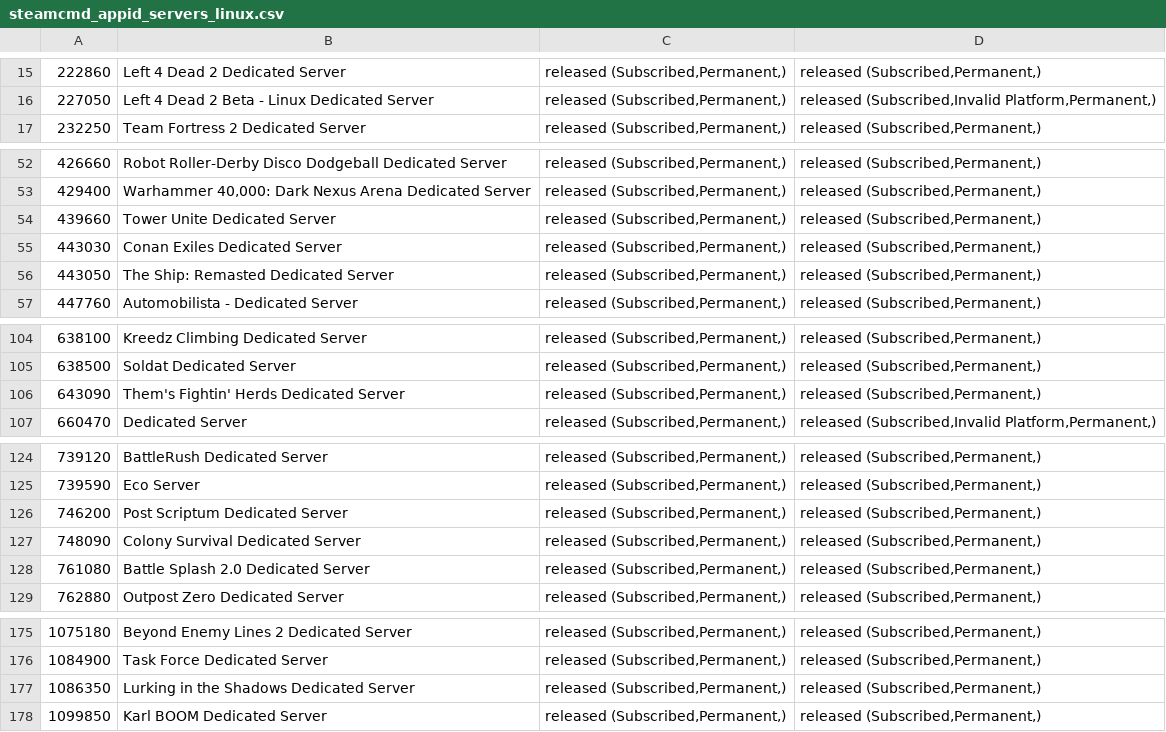
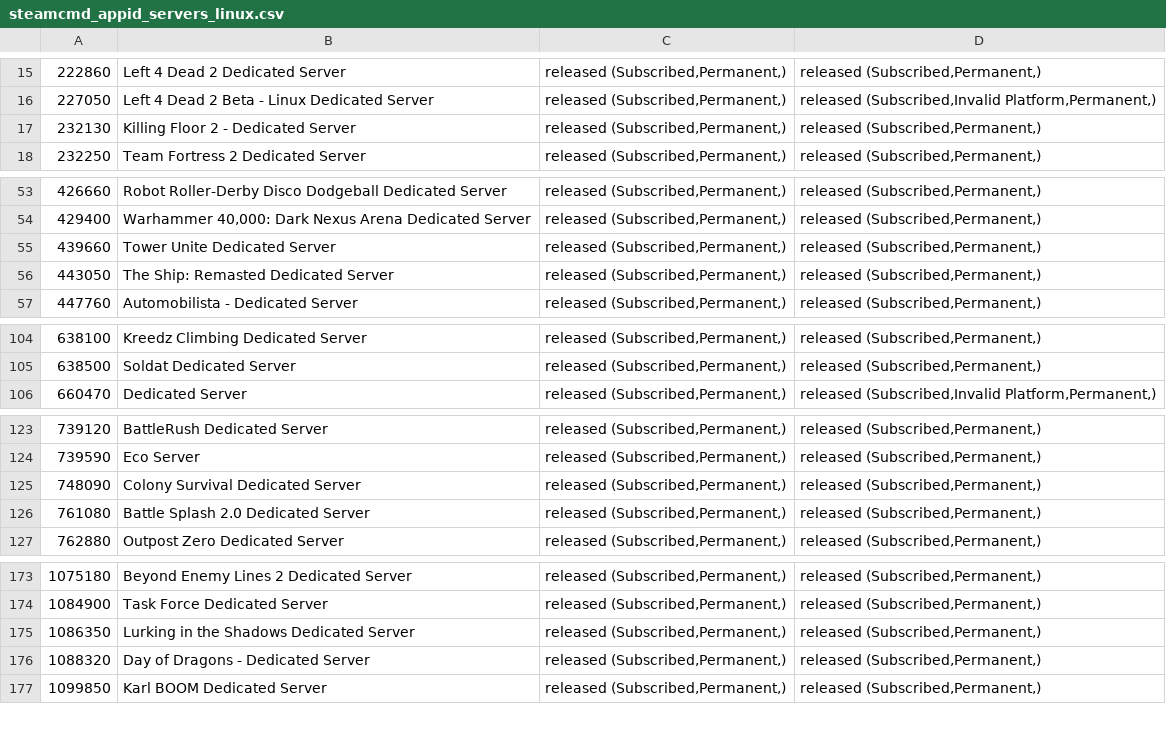
Before and after one commit to dgibbs64/SteamCMD-AppID-List-Servers, a CSV file: steamcmd_appid_servers_linux.csv, drawn as a sheet; only a part is shown, gaps mark what is left out; removed rows and columns are numbered as before the commit, all else as after; the diff covers the shown part only; the diff names each change by its address in the sheet, - before the commit and + after, or states it on an @@ line.

```diff
--- a/steamcmd_appid_servers_linux.csv
+++ b/steamcmd_appid_servers_linux.csv
+row 17: 232130 | Killing Floor 2 - Dedicated Server | released (Subscribed,Permanent,) | released (Subscribed,Permanent,)
-row 55: 443030 | Conan Exiles Dedicated Server | released (Subscribed,Permanent,) | released (Subscribed,Permanent,)
-row 106: 643090 | Them's Fightin' Herds Dedicated Server | released (Subscribed,Permanent,) | released (Subscribed,Permanent,)
-row 126: 746200 | Post Scriptum Dedicated Server | released (Subscribed,Permanent,) | released (Subscribed,Permanent,)
+row 176: 1088320 | Day of Dragons - Dedicated Server | released (Subscribed,Permanent,) | released (Subscribed,Permanent,)
```
Also changed, not shown: 1 removed row elsewhere in this file, steamcmd_appid_servers.csv, 3 other files.
